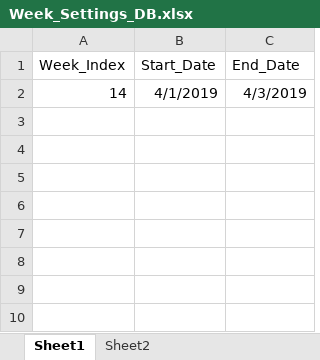
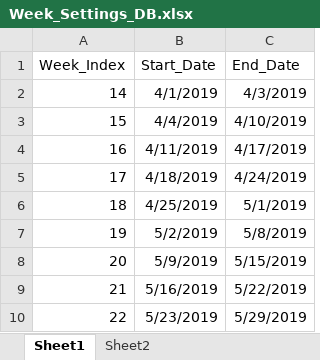
Before and after one commit to frankzhang21/Weekly-Report, an Excel workbook: Week_Settings_DB.xlsx, sheet Sheet1, drawn as a sheet; values as stored, in another font and other column widths than the file's, no borders; the diff names each change by its address in the sheet, - before the commit and + after, or states it on an @@ line.

```diff
--- a/Week_Settings_DB.xlsx (sheet Sheet1)
+++ b/Week_Settings_DB.xlsx (sheet Sheet1)
+row 3: 15 | 4/4/2019 | 4/10/2019
+row 4: 16 | 4/11/2019 | 4/17/2019
+row 5: 17 | 4/18/2019 | 4/24/2019
+row 6: 18 | 4/25/2019 | 5/1/2019
+row 7: 19 | 5/2/2019 | 5/8/2019
+row 8: 20 | 5/9/2019 | 5/15/2019
+row 9: 21 | 5/16/2019 | 5/22/2019
+row 10: 22 | 5/23/2019 | 5/29/2019
```
Also changed, not shown: 2 other files.
